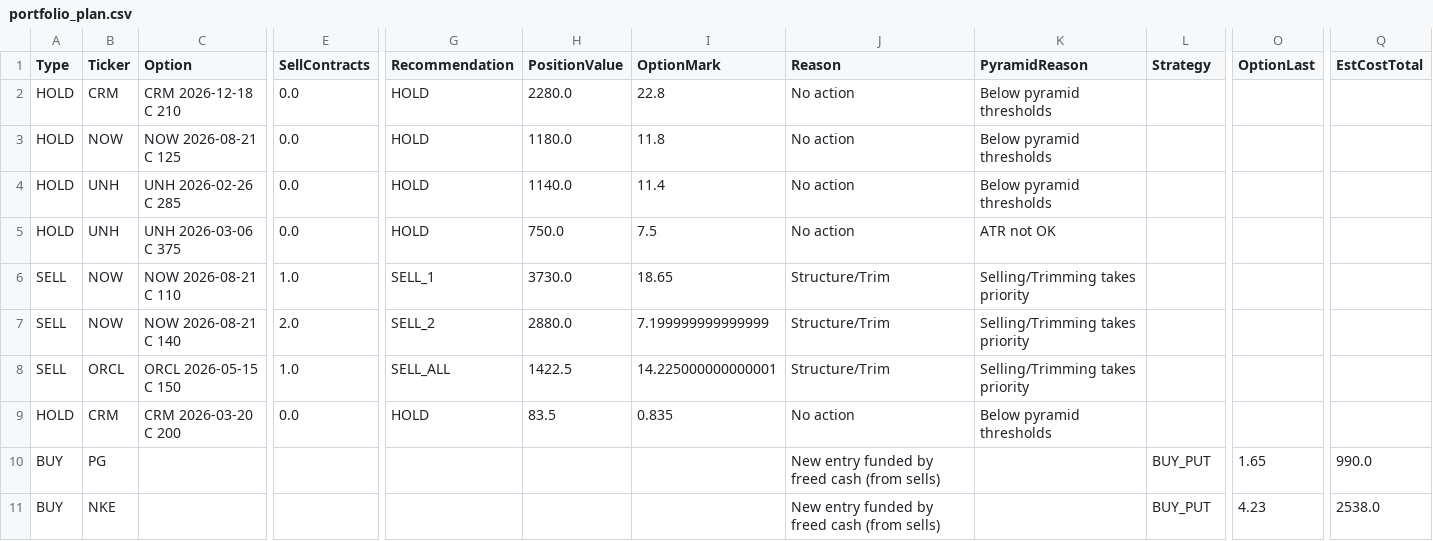
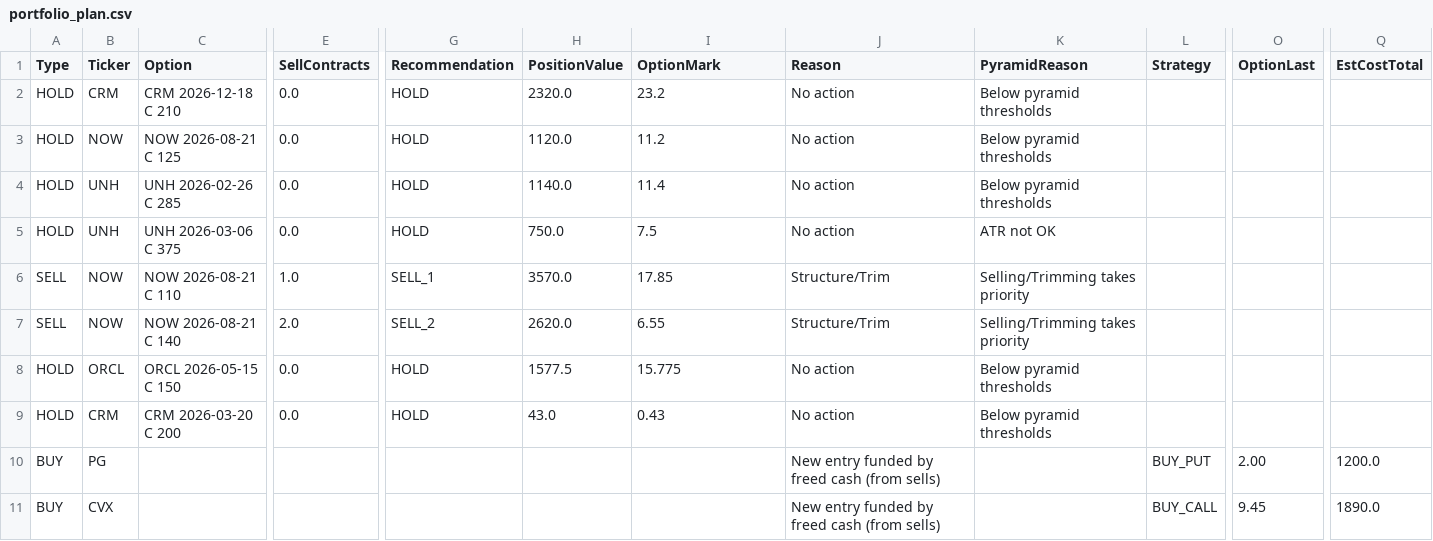
Before and after one commit to vibraniumtag-code/Stocks, a CSV file: docs/portfolio_plan.csv, drawn as a sheet; only a part is shown, gaps mark what is left out; removed rows and columns are numbered as before the commit, all else as after; rows hold the shown columns only; the diff names each change by its address in the sheet, - before the commit and + after, or states it on an @@ line.

```diff
--- a/docs/portfolio_plan.csv
+++ b/docs/portfolio_plan.csv
-H2 (PositionValue): 2280.0
+H2 (PositionValue): 2320.0
-I2 (OptionMark): 22.8
+I2 (OptionMark): 23.2
-H3 (PositionValue): 1180.0
+H3 (PositionValue): 1120.0
-I3 (OptionMark): 11.8
+I3 (OptionMark): 11.2
-H6 (PositionValue): 3730.0
+H6 (PositionValue): 3570.0
-I6 (OptionMark): 18.65
+I6 (OptionMark): 17.85
-H7 (PositionValue): 2880.0
+H7 (PositionValue): 2620.0
-I7 (OptionMark): 7.199999999999999
+I7 (OptionMark): 6.55
-A8 (Type): SELL
+A8 (Type): HOLD
-E8 (SellContracts): 1.0
+E8 (SellContracts): 0.0
-G8 (Recommendation): SELL_ALL
+G8 (Recommendation): HOLD
-H8 (PositionValue): 1422.5
+H8 (PositionValue): 1577.5
-I8 (OptionMark): 14.225000000000001
+I8 (OptionMark): 15.775
-J8 (Reason): Structure/Trim
+J8 (Reason): No action
-K8 (PyramidReason): Selling/Trimming takes priority
+K8 (PyramidReason): Below pyramid thresholds
-H9 (PositionValue): 83.5
+H9 (PositionValue): 43.0
-I9 (OptionMark): 0.835
+I9 (OptionMark): 0.43
-O10 (OptionLast): 1.65
+O10 (OptionLast): 2.00
-Q10 (EstCostTotal): 990.0
+Q10 (EstCostTotal): 1200.0
-row 11: BUY | NKE |  |  |  |  |  | New entry funded by freed cash (from sells) |  | BUY_PUT | 4.23 | 2538.0
+row 11: BUY | CVX |  |  |  |  |  | New entry funded by freed cash (from sells) |  | BUY_CALL | 9.45 | 1890.0
```
Also changed, not shown: portfolio_plan.csv.
